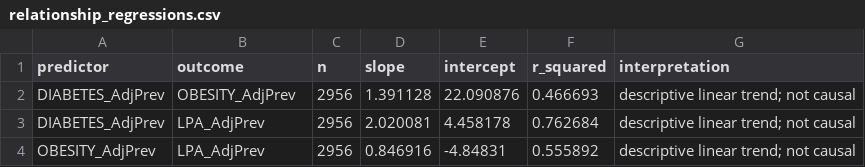
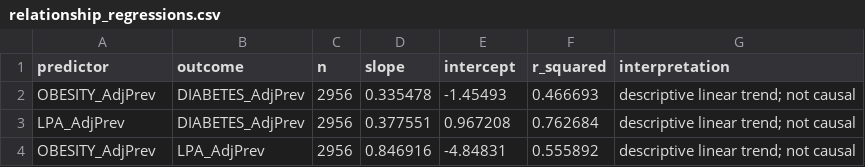
Before and after one commit to huazhangz/NTU-DATA-VISUALIZATION-PROJECT, a CSV file: 02_analysis/outputs/relationship_regressions.csv, drawn as a sheet.

```diff
--- a/02_analysis/outputs/relationship_regressions.csv
+++ b/02_analysis/outputs/relationship_regressions.csv
@@ -1,4 +1,4 @@
 predictor,outcome,n,slope,intercept,r_squared,interpretation
-DIABETES_AdjPrev,OBESITY_AdjPrev,2956,1.391128,22.090876,0.466693,descriptive linear trend; not causal
-DIABETES_AdjPrev,LPA_AdjPrev,2956,2.020081,4.458178,0.762684,descriptive linear trend; not causal
+OBESITY_AdjPrev,DIABETES_AdjPrev,2956,0.335478,-1.45493,0.466693,descriptive linear trend; not causal
+LPA_AdjPrev,DIABETES_AdjPrev,2956,0.377551,0.967208,0.762684,descriptive linear trend; not causal
 OBESITY_AdjPrev,LPA_AdjPrev,2956,0.846916,-4.84831,0.555892,descriptive linear trend; not causal
```
Also changed, not shown: 02_analysis/outputs/basic_state_county_medians.csv, 02_analysis/outputs/extended_age_adjustment_gap.csv, 45 other files.
